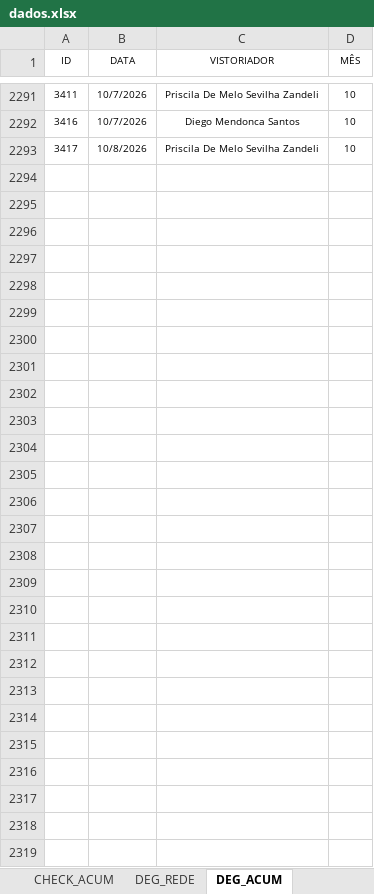
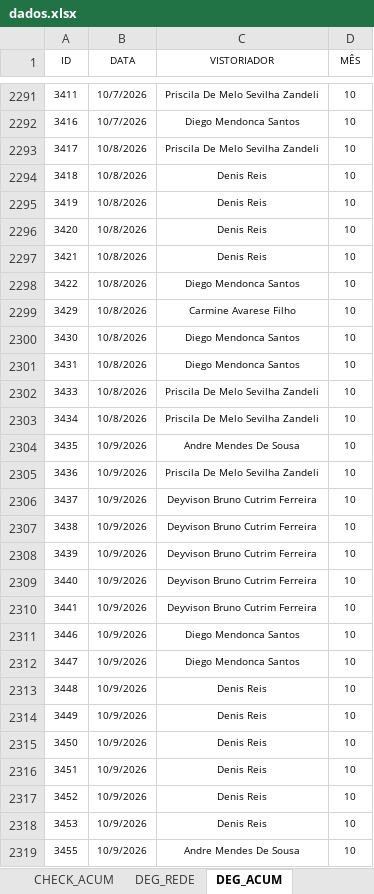
Before and after one commit to SestremPalopoli/produtividade-gestores, an Excel workbook: dados.xlsx, sheet DEG_ACUM, drawn as a sheet; only a part is shown, gaps mark what is left out; values as stored, in another font and other column widths than the file's, no borders; table styles not drawn; the diff names each change by its address in the sheet, - before the commit and + after, or states it on an @@ line.

```diff
--- a/dados.xlsx (sheet DEG_ACUM)
+++ b/dados.xlsx (sheet DEG_ACUM)
+row 2294: 3418 | 10/8/2026 | Denis Reis | 10
+row 2295: 3419 | 10/8/2026 | Denis Reis | 10
+row 2296: 3420 | 10/8/2026 | Denis Reis | 10
+row 2297: 3421 | 10/8/2026 | Denis Reis | 10
+row 2298: 3422 | 10/8/2026 | Diego Mendonca Santos | 10
+row 2299: 3429 | 10/8/2026 | Carmine Avarese Filho | 10
+row 2300: 3430 | 10/8/2026 | Diego Mendonca Santos | 10
+row 2301: 3431 | 10/8/2026 | Diego Mendonca Santos | 10
+row 2302: 3433 | 10/8/2026 | Priscila De Melo Sevilha Zandeli | 10
+row 2303: 3434 | 10/8/2026 | Priscila De Melo Sevilha Zandeli | 10
+row 2304: 3435 | 10/9/2026 | Andre Mendes De Sousa | 10
+row 2305: 3436 | 10/9/2026 | Priscila De Melo Sevilha Zandeli | 10
+row 2306: 3437 | 10/9/2026 | Deyvison Bruno Cutrim Ferreira | 10
+row 2307: 3438 | 10/9/2026 | Deyvison Bruno Cutrim Ferreira | 10
+row 2308: 3439 | 10/9/2026 | Deyvison Bruno Cutrim Ferreira | 10
+row 2309: 3440 | 10/9/2026 | Deyvison Bruno Cutrim Ferreira | 10
+row 2310: 3441 | 10/9/2026 | Deyvison Bruno Cutrim Ferreira | 10
+row 2311: 3446 | 10/9/2026 | Diego Mendonca Santos | 10
+row 2312: 3447 | 10/9/2026 | Diego Mendonca Santos | 10
+row 2313: 3448 | 10/9/2026 | Denis Reis | 10
+row 2314: 3449 | 10/9/2026 | Denis Reis | 10
+row 2315: 3450 | 10/9/2026 | Denis Reis | 10
+row 2316: 3451 | 10/9/2026 | Denis Reis | 10
+row 2317: 3452 | 10/9/2026 | Denis Reis | 10
+row 2318: 3453 | 10/9/2026 | Denis Reis | 10
+row 2319: 3455 | 10/9/2026 | Andre Mendes De Sousa | 10
```
Also changed, not shown: sheet RIT_ACUM, sheet SD_ACUM, sheet CHECK_ACUM, sheet SD_7, sheet FMO_ACUM, sheet FISC_ACUM, 3 more sheets, hidden cells.
